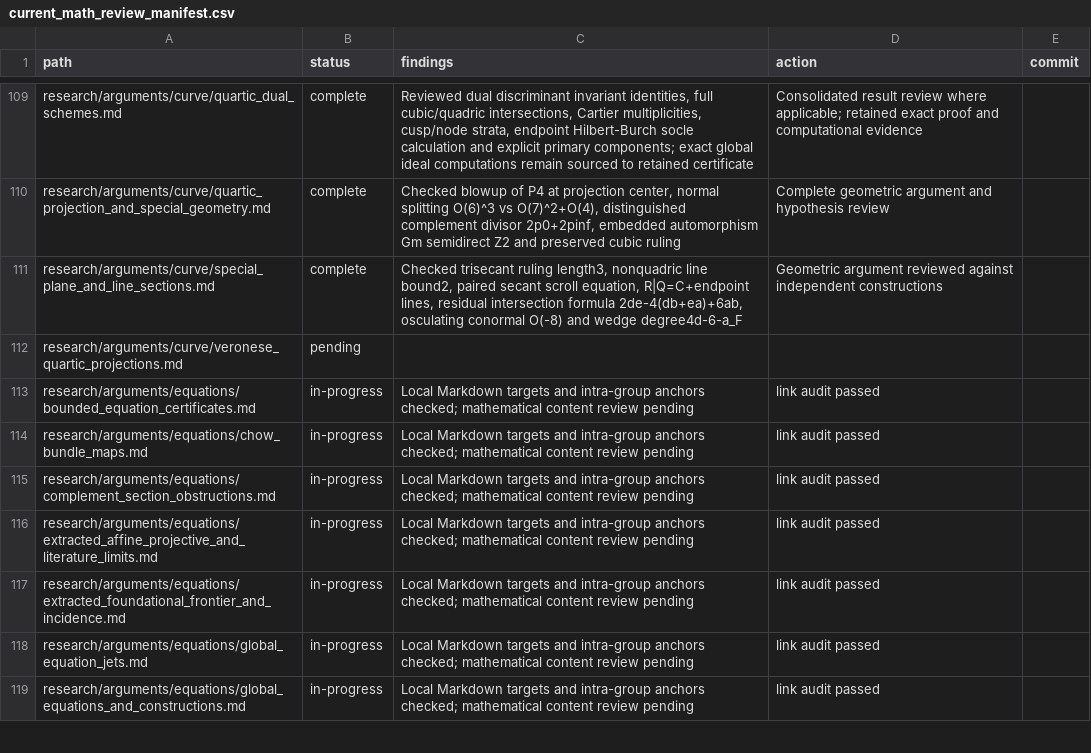
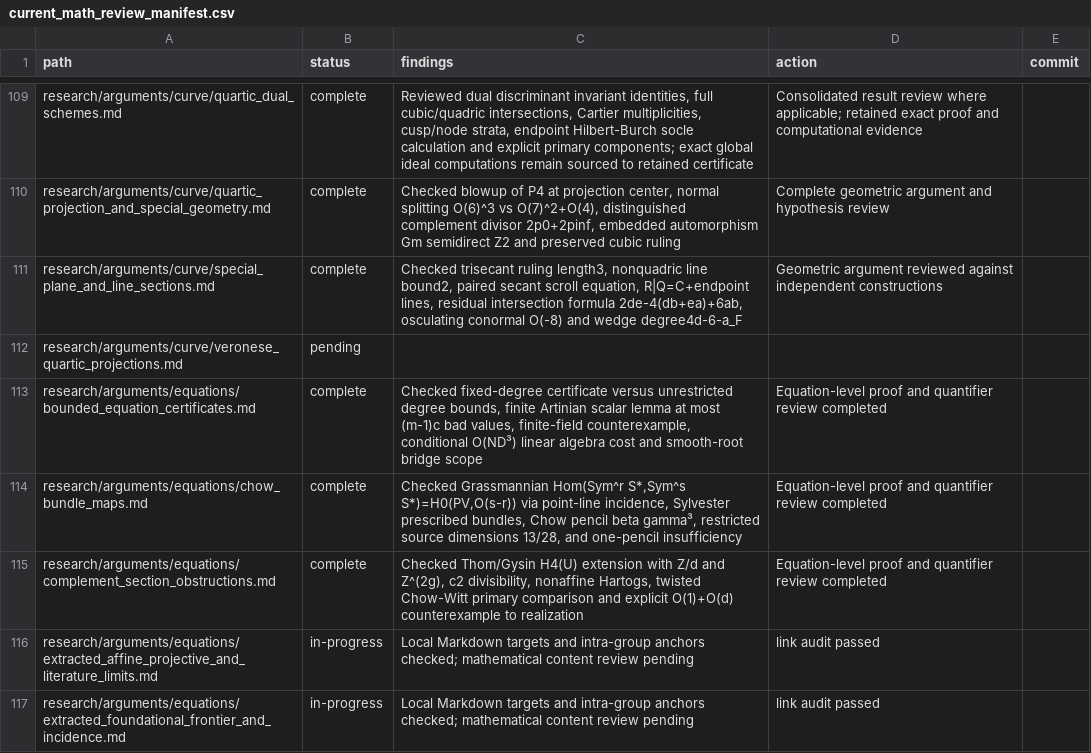
Before and after one commit to markluxton1/STCI, a CSV file: tmp/current_math_review_manifest.csv, drawn as a sheet; only a part is shown, gaps mark what is left out; the shorter side is filled out with more unchanged rows.

Commit message:
Close three equation and complement obstruction reviews

```diff
--- a/tmp/current_math_review_manifest.csv
+++ b/tmp/current_math_review_manifest.csv
@@ -112,5 +112,5 @@ path,status,findings,action,commit
 "research/arguments/curve/veronese_quartic_projections.md","pending","","",""
-"research/arguments/equations/bounded_equation_certificates.md","in-progress","Local Markdown targets and intra-group anchors checked; mathematical content review pending","link audit passed",""
-"research/arguments/equations/chow_bundle_maps.md","in-progress","Local Markdown targets and intra-group anchors checked; mathematical content review pending","link audit passed",""
-"research/arguments/equations/complement_section_obstructions.md","in-progress","Local Markdown targets and intra-group anchors checked; mathematical content review pending","link audit passed",""
+"research/arguments/equations/bounded_equation_certificates.md","complete","Checked fixed-degree certificate versus unrestricted degree bounds, finite Artinian scalar lemma at most (m-1)c bad values, finite-field counterexample, conditional O(ND³) linear algebra cost and smooth-root bridge scope","Equation-level proof and quantifier review completed",""
+"research/arguments/equations/chow_bundle_maps.md","complete","Checked Grassmannian Hom(Sym^r S*,Sym^s S*)=H0(PV,O(s-r)) via point-line incidence, Sylvester prescribed bundles, Chow pencil beta gamma³, restricted source dimensions 13/28, and one-pencil insufficiency","Equation-level proof and quantifier review completed",""
+"research/arguments/equations/complement_section_obstructions.md","complete","Checked Thom/Gysin H4(U) extension with Z/d and Z^(2g), c2 divisibility, nonaffine Hartogs, twisted Chow-Witt primary comparison and explicit O(1)+O(d) counterexample to realization","Equation-level proof and quantifier review completed",""
 "research/arguments/equations/extracted_affine_projective_and_literature_limits.md","in-progress","Local Markdown targets and intra-group anchors checked; mathematical content review pending","link audit passed",""
```
